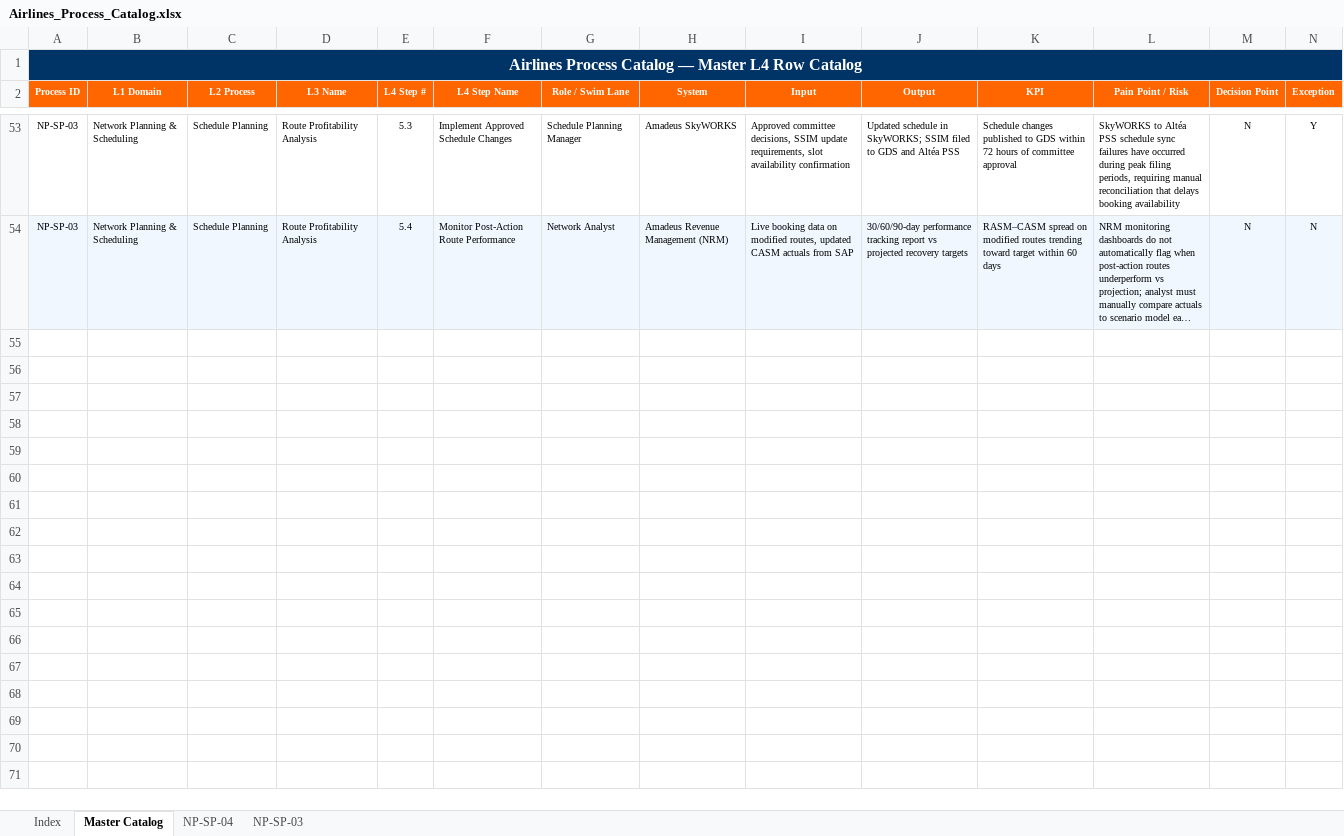
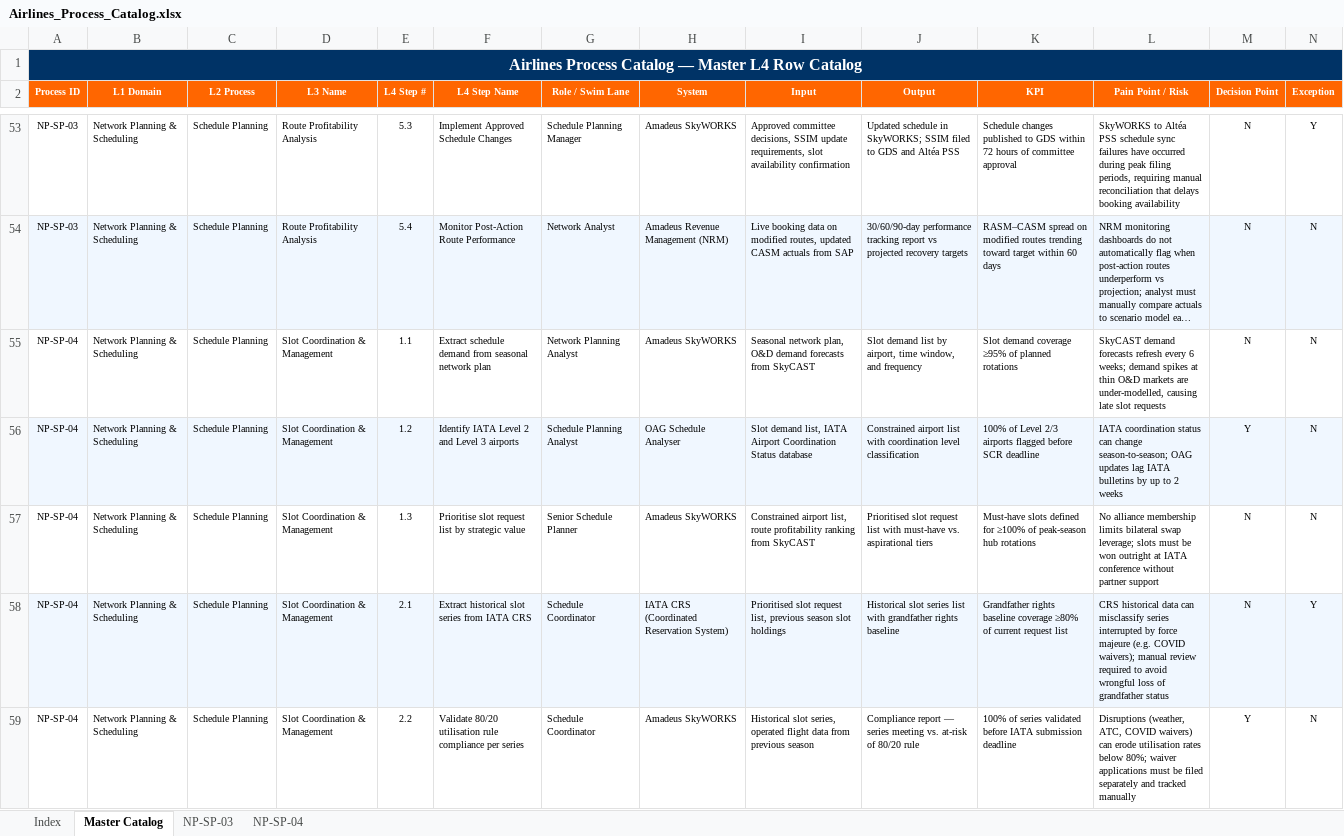
Before and after one commit to ghatk047/airline-process-wiki, an Excel workbook: data/Airlines_Process_Catalog.xlsx, sheet Master Catalog, drawn as a sheet; only a part is shown, gaps mark what is left out; long unchanged cells end in …; values as stored, in another font and other column widths than the file's, no borders; the diff covers the shown part only; the diff names each change by its address in the sheet, - before the commit and + after, or states it on an @@ line.

Commit message:
Add NP-SP-04: Slot Coordination & Management — L4 steps, BPMN, slides, wiki page

```diff
--- a/data/Airlines_Process_Catalog.xlsx (sheet Master Catalog)
+++ b/data/Airlines_Process_Catalog.xlsx (sheet Master Catalog)
@@ sheet tab order changed: Index | Master Catalog | NP-SP-03 | NP-SP-04 @@
+row 55: NP-SP-04 | Network Planning & Scheduling | Schedule Planning | Slot Coordination & Management | 1.1 | Extract schedule demand from seasonal network plan | Network Planning Analyst | Amadeus SkyWORKS | Seasonal network plan, O&D demand forecasts from SkyCAST | Slot demand list by airport, time window, and frequency | Slot demand coverage ≥95% of planned rotations | SkyCAST demand forecasts refresh every 6 weeks; demand spikes at thin O&D markets are under-modelled, causing late slot requests | N | N
+row 56: NP-SP-04 | Network Planning & Scheduling | Schedule Planning | Slot Coordination & Management | 1.2 | Identify IATA Level 2 and Level 3 airports | Schedule Planning Analyst | OAG Schedule Analyser | Slot demand list, IATA Airport Coordination Status database | Constrained airport list with coordination level classification | 100% of Level 2/3 airports flagged before SCR deadline | IATA coordination status can change season-to-season; OAG updates lag IATA bulletins by up to 2 weeks | Y | N
+row 57: NP-SP-04 | Network Planning & Scheduling | Schedule Planning | Slot Coordination & Management | 1.3 | Prioritise slot request list by strategic value | Senior Schedule Planner | Amadeus SkyWORKS | Constrained airport list, route profitability ranking from SkyCAST | Prioritised slot request list with must-have vs. aspirational tiers | Must-have slots defined for ≥100% of peak-season hub rotations | No alliance membership limits bilateral swap leverage; slots must be won outright at IATA conference without partner support | N | N
+row 58: NP-SP-04 | Network Planning & Scheduling | Schedule Planning | Slot Coordination & Management | 2.1 | Extract historical slot series from IATA CRS | Schedule Coordinator | IATA CRS (Coordinated Reservation System) | Prioritised slot request list, previous season slot holdings | Historical slot series list with grandfather rights baseline | Grandfather rights baseline coverage ≥80% of current request list | CRS historical data can misclassify series interrupted by force majeure (e.g. COVID waivers); manual review required to avoid wrongful loss of grandfather status | N | Y
+row 59: NP-SP-04 | Network Planning & Scheduling | Schedule Planning | Slot Coordination & Management | 2.2 | Validate 80/20 utilisation rule compliance per series | Schedule Coordinator | Amadeus SkyWORKS | Historical slot series, operated flight data from previous season | Compliance report — series meeting vs. at-risk of 80/20 rule | 100% of series validated before IATA submission deadline | Disruptions (weather, ATC, COVID waivers) can erode utilisation rates below 80%; waiver applications must be filed separately and tracked manually | Y | N
```
Also changed, not shown: 14 added rows elsewhere in this sheet, sheet NP-SP-04, sheet Index, 7 other files.
